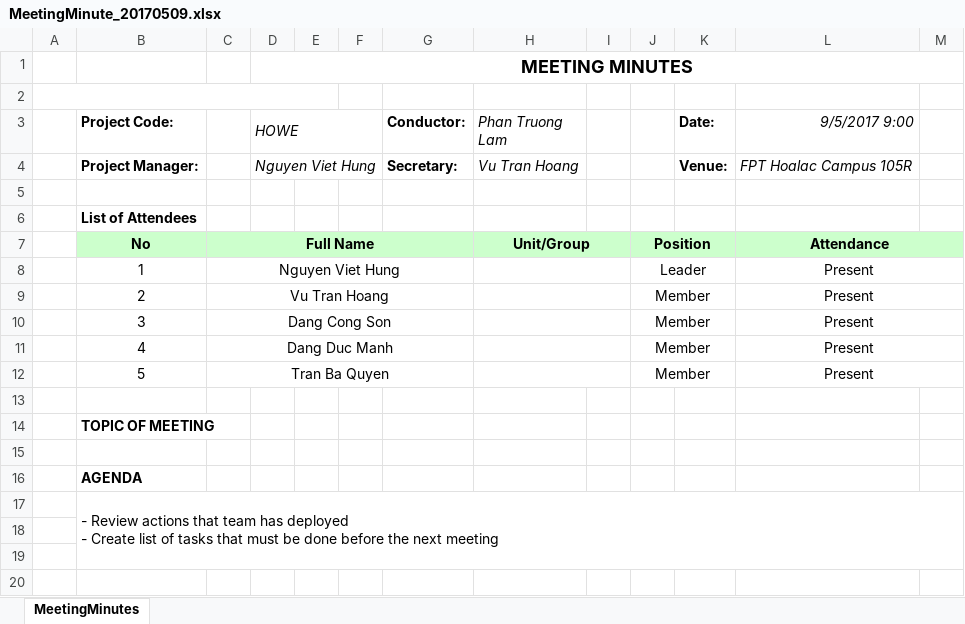
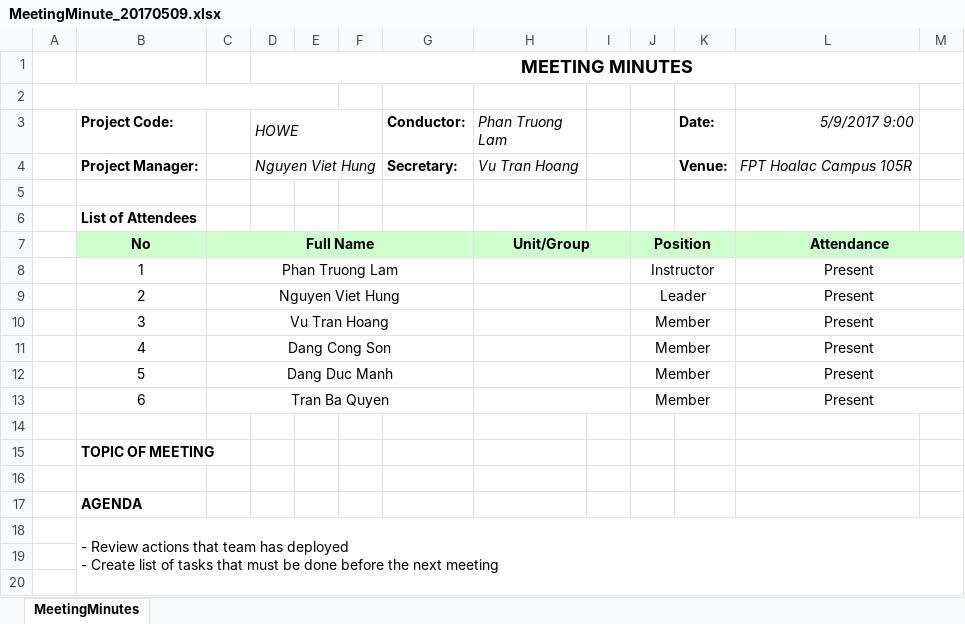
Before and after one commit to hungnv3695/Final_Project, an Excel workbook: Documents/Meeting Minutes/MeetingMinute_20170509.xlsx, sheet MeetingMinutes, drawn as a sheet; only a part is shown; the shorter side is filled out with more unchanged rows; values as stored, in another font and other column widths than the file's, no borders; charts and pictures not drawn; addresses are those after the commit; the diff names each change by its address in the sheet, - before the commit and + after, or states it on an @@ line.

Commit message:
Update Meeting Minute

```diff
--- a/Documents/Meeting Minutes/MeetingMinute_20170509.xlsx (sheet MeetingMinutes)
+++ b/Documents/Meeting Minutes/MeetingMinute_20170509.xlsx (sheet MeetingMinutes)
-L3: 9/5/2017 9:00
+L3: 5/9/2017 9:00
+row 8:  | 1 | Phan Truong Lam |  |  |  |  |  |  | Instructor |  | Present
-B9 (Project Code:): 1
+B9 (Project Code:): 2
-B10 (Project Code:): 2
+B10 (Project Code:): 3
-B11 (Project Code:): 3
+B11 (Project Code:): 4
-B12 (Project Code:): 4
+B12 (Project Code:): 5
-B13 (Project Code:): 5
+B13 (Project Code:): 6
```
Also changed, not shown: Documents/Meeting Minutes/MeetingMinute_20170516.xlsx, Documents/Meeting Minutes/MeetingMinute_20170523.xlsx, 2 other files.
